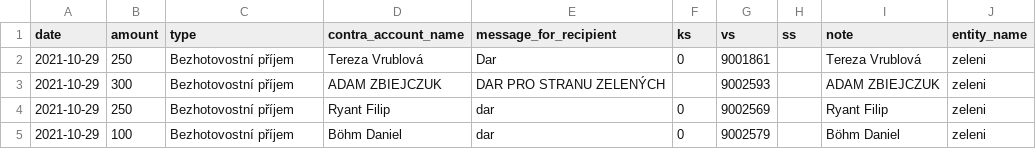
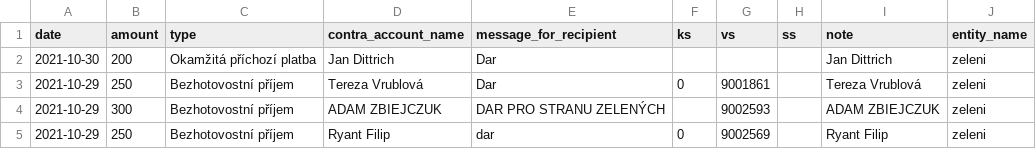
Before and after one commit to opop999/transparent_election_accounts, a CSV file: data/donation_accounts/individual_donation_accounts/zeleni.csv, drawn as a sheet; only a part is shown; the shorter side is filled out with more unchanged rows.

```diff
--- a/data/donation_accounts/individual_donation_accounts/zeleni.csv
+++ b/data/donation_accounts/individual_donation_accounts/zeleni.csv
@@ -1,2 +1,3 @@
 date,amount,type,contra_account_name,message_for_recipient,ks,vs,ss,note,entity_name
+2021-10-30,200,Okamžitá příchozí platba,Jan Dittrich,Dar,,,,Jan Dittrich,zeleni
 2021-10-29,250,Bezhotovostní příjem,Tereza Vrublová,Dar,0,9001861,,Tereza Vrublová,zeleni
```
Also changed, not shown: data/donation_accounts/cs_donation_merged_data.csv, data/donation_accounts/csob_donation_merged_data.csv, 46 other files.
